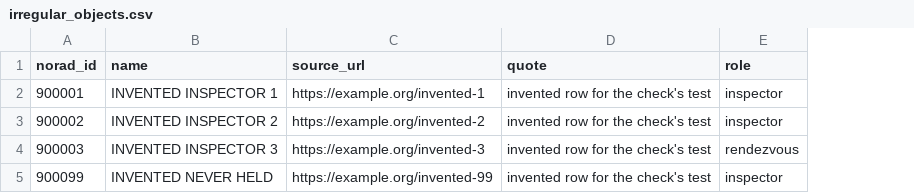
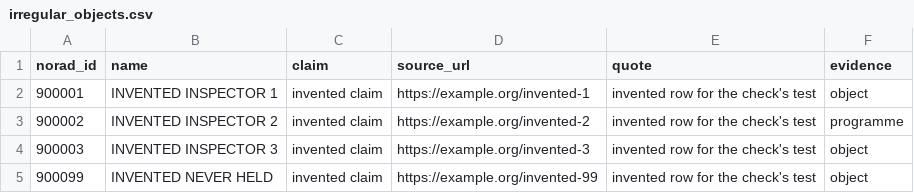
Before and after one commit to GabrielEzerzer/orbit-watch, a CSV file: mock/routine/irregular_objects.csv, drawn as a sheet; removed rows and columns are numbered as before the commit, all else as after; the diff names each change by its address in the sheet, - before the commit and + after, or states it on an @@ line.

```diff
--- a/mock/routine/irregular_objects.csv
+++ b/mock/routine/irregular_objects.csv
+column C (claim), rows 2-5: all invented claim
-column E (role), rows 2-5: inspector | inspector | rendezvous | inspector
+column F (evidence), rows 2-5: object | programme | object | object
```
Also changed, not shown: mock/routine/steady_objects.csv, 4 other files.
